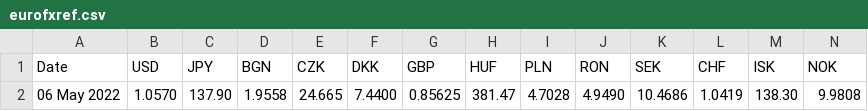
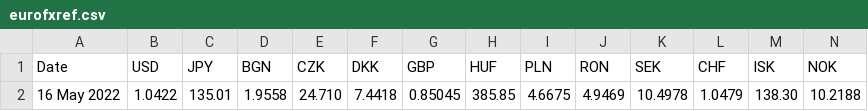
Before and after one commit to alexprengere/currencyconverter, a CSV file: currency_converter/eurofxref.csv, drawn as a sheet; only a part is shown; removed rows and columns are numbered as before the commit, all else as after; rows hold the shown columns only; the diff names each change by its address in the sheet, - before the commit and + after, or states it on an @@ line.

Commit message:
Update data

```diff
--- a/currency_converter/eurofxref.csv
+++ b/currency_converter/eurofxref.csv
-row 2: 06 May 2022 | 1.0570 | 137.90 | 1.9558 | 24.665 | 7.4400 | 0.85625 | 381.47 | 4.7028 | 4.9490 | 10.4686 | 1.0419 | 138.30 | 9.9808
+row 2: 16 May 2022 | 1.0422 | 135.01 | 1.9558 | 24.710 | 7.4418 | 0.85045 | 385.85 | 4.6675 | 4.9469 | 10.4978 | 1.0479 | 138.30 | 10.2188
```
Also changed, not shown: 1 other file.
